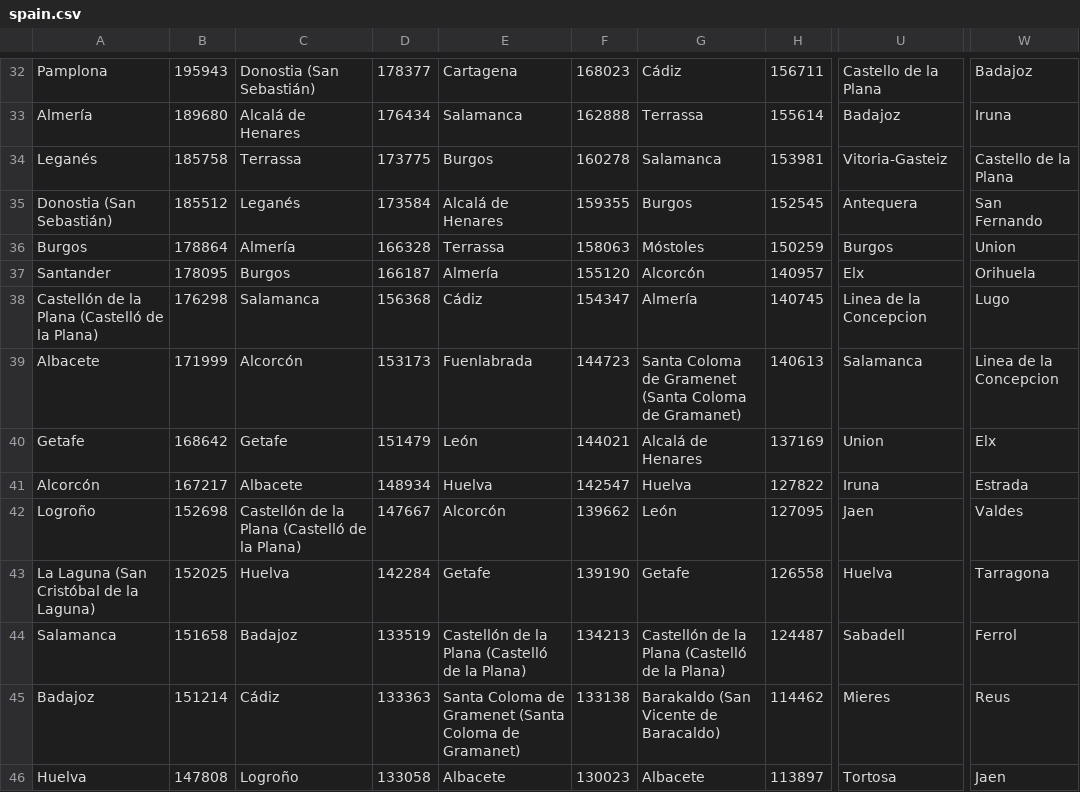
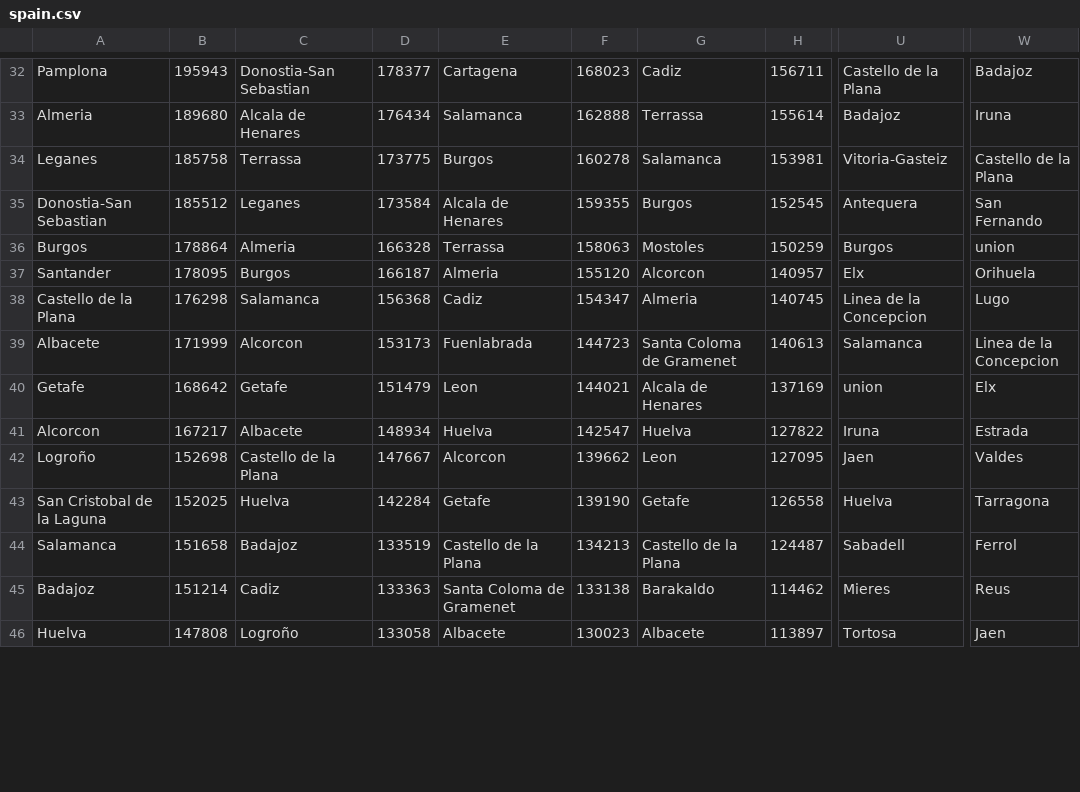
Before and after one commit to rmurcioUCL/RankDiversity, a CSV file: data/spain.csv, drawn as a sheet; only a part is shown, gaps mark what is left out; the diff covers the shown part only; the diff names each change by its address in the sheet, - before the commit and + after, or states it on an @@ line.

```diff
--- a/data/spain.csv
+++ b/data/spain.csv
-C32: Donostia (San Sebastián)
+C32: Donostia-San Sebastian
-G32: Cádiz
+G32: Cadiz
-A33: Almería
+A33: Almeria
-C33: Alcalá de Henares
+C33: Alcala de Henares
-A34: Leganés
+A34: Leganes
-A35: Donostia (San Sebastián)
+A35: Donostia-San Sebastian
-C35: Leganés
+C35: Leganes
-E35: Alcalá de Henares
+E35: Alcala de Henares
-C36: Almería
+C36: Almeria
-G36: Móstoles
+G36: Mostoles
-W36: Union
+W36: union
-E37: Almería
+E37: Almeria
-G37: Alcorcón
+G37: Alcorcon
-A38: Castellón de la Plana (Castelló de la Plana)
+A38: Castello de la Plana
-E38: Cádiz
+E38: Cadiz
-G38: Almería
+G38: Almeria
-C39: Alcorcón
+C39: Alcorcon
-G39: Santa Coloma de Gramenet (Santa Coloma de Gramanet)
+G39: Santa Coloma de Gramenet
-E40: León
+E40: Leon
-G40: Alcalá de Henares
+G40: Alcala de Henares
-U40: Union
+U40: union
-A41: Alcorcón
+A41: Alcorcon
-C42: Castellón de la Plana (Castelló de la Plana)
+C42: Castello de la Plana
-E42: Alcorcón
+E42: Alcorcon
-G42: León
+G42: Leon
-A43: La Laguna (San Cristóbal de la Laguna)
+A43: San Cristobal de la Laguna
-E44: Castellón de la Plana (Castelló de la Plana)
+E44: Castello de la Plana
-G44: Castellón de la Plana (Castelló de la Plana)
+G44: Castello de la Plana
-C45: Cádiz
+C45: Cadiz
-E45: Santa Coloma de Gramenet (Santa Coloma de Gramanet)
+E45: Santa Coloma de Gramenet
-G45: Barakaldo (San Vicente de Baracaldo)
+G45: Barakaldo
```
Also changed, not shown: 157 edited cells elsewhere in this file, data/canada.csv, data/france.csv, 5 other files.
